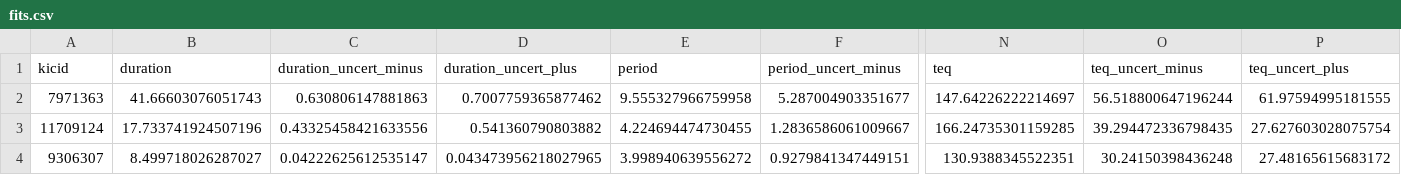
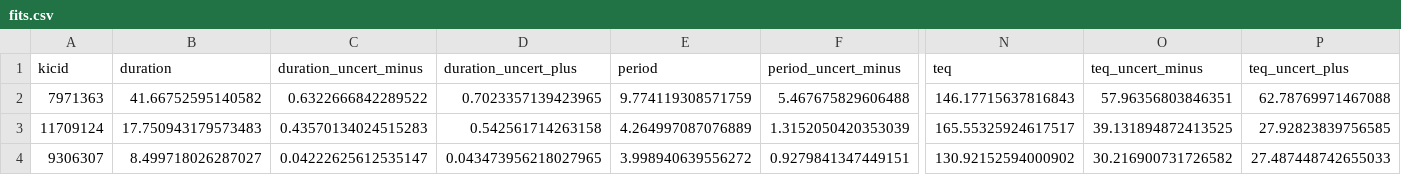
Before and after one commit to dfm/peerless, a CSV file: results/fits.csv, drawn as a sheet; only a part is shown, gaps mark what is left out; the diff covers the shown part only; the diff names each change by its address in the sheet, - before the commit and + after, or states it on an @@ line.

```diff
--- a/results/fits.csv
+++ b/results/fits.csv
-B2 (duration): 41.66603076051743
+B2 (duration): 41.66752595140582
-C2 (duration_uncert_minus): 0.630806147881863
+C2 (duration_uncert_minus): 0.6322666842289522
-D2 (duration_uncert_plus): 0.7007759365877462
+D2 (duration_uncert_plus): 0.7023357139423965
-E2 (period): 9.555327966759958
+E2 (period): 9.774119308571759
-F2 (period_uncert_minus): 5.287004903351677
+F2 (period_uncert_minus): 5.467675829606488
-N2 (teq): 147.64226222214697
+N2 (teq): 146.17715637816843
-O2 (teq_uncert_minus): 56.518800647196244
+O2 (teq_uncert_minus): 57.96356803846351
-P2 (teq_uncert_plus): 61.97594995181555
+P2 (teq_uncert_plus): 62.78769971467088
-B3 (duration): 17.733741924507196
+B3 (duration): 17.750943179573483
-C3 (duration_uncert_minus): 0.43325458421633556
+C3 (duration_uncert_minus): 0.43570134024515283
-D3 (duration_uncert_plus): 0.541360790803882
+D3 (duration_uncert_plus): 0.542561714263158
-E3 (period): 4.224694474730455
+E3 (period): 4.264997087076889
-F3 (period_uncert_minus): 1.2836586061009667
+F3 (period_uncert_minus): 1.3152050420353039
-N3 (teq): 166.24735301159285
+N3 (teq): 165.55325924617517
-O3 (teq_uncert_minus): 39.294472336798435
+O3 (teq_uncert_minus): 39.131894872413525
-P3 (teq_uncert_plus): 27.627603028075754
+P3 (teq_uncert_plus): 27.92823839756585
-N4 (teq): 130.9388345522351
+N4 (teq): 130.92152594000902
-O4 (teq_uncert_minus): 30.24150398436248
+O4 (teq_uncert_minus): 30.216900731726582
-P4 (teq_uncert_plus): 27.48165615683172
+P4 (teq_uncert_plus): 27.487448742655033
```
Also changed, not shown: 104 edited cells elsewhere in this file, results/rate.csv, 1 other file.
